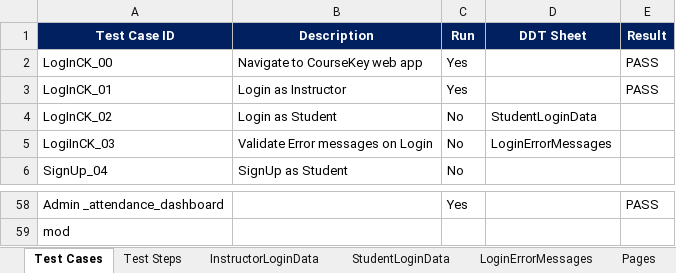
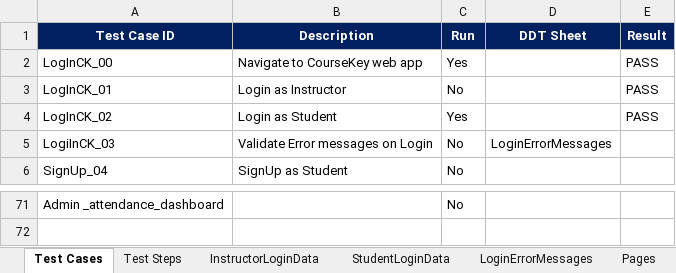
Before and after one commit to gilbertoSM/testautomation2, an Excel workbook: resources/configuration/CoursekeyTest.xlsx, sheet Test Cases, drawn as a sheet; only a part is shown, gaps mark what is left out; values as stored, in another font and other column widths than the file's, no borders; conditional formats not drawn; removed rows and columns are numbered as before the commit, all else as after; the diff covers the shown part only; the diff names each change by its address in the sheet, - before the commit and + after, or states it on an @@ line.

```diff
--- a/resources/configuration/CoursekeyTest.xlsx (sheet Test Cases)
+++ b/resources/configuration/CoursekeyTest.xlsx (sheet Test Cases)
-C3 (Run): Yes
+C3 (Run): No
-C4 (Run): No
+C4 (Run): Yes
-D4 (DDT Sheet): StudentLoginData
+D4 (DDT Sheet): (empty)
-E4 (Result): (empty)
+E4 (Result): PASS
-C71 (Run): Yes
+C71 (Run): No
-E71 (Result): PASS
+E71 (Result): (empty)
-row 59: mod
```
Also changed, not shown: 13 added rows and 84 edited cells elsewhere in this sheet, sheet Test Steps, sheet Pages, 2 other files.
